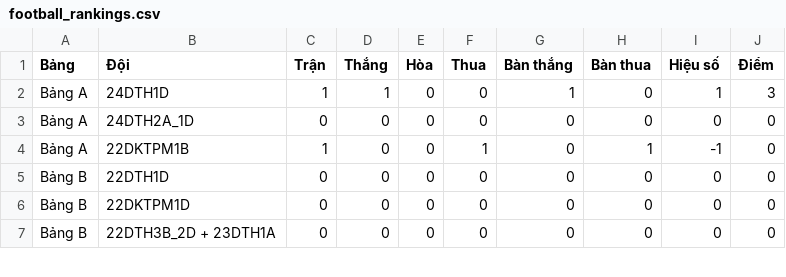
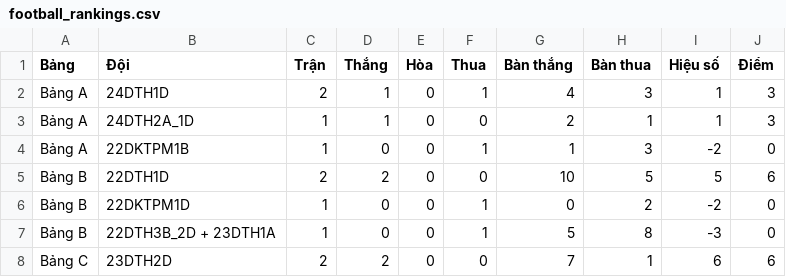
Before and after one commit to Phattai5a2/bongda, a CSV file: data/football_rankings.csv, drawn as a sheet; only a part is shown; the diff covers the shown part only.

Commit message:
Update football_rankings.csv

```diff
--- a/data/football_rankings.csv
+++ b/data/football_rankings.csv
@@ -1,7 +1,8 @@
 Bảng,Đội,Trận,Thắng,Hòa,Thua,Bàn thắng,Bàn thua,Hiệu số,Điểm
-Bảng A,24DTH1D,1,1,0,0,1,0,1,3
-Bảng A,24DTH2A_1D,0,0,0,0,0,0,0,0
-Bảng A,22DKTPM1B,1,0,0,1,0,1,-1,0
-Bảng B,22DTH1D,0,0,0,0,0,0,0,0
-Bảng B,22DKTPM1D,0,0,0,0,0,0,0,0
-Bảng B,22DTH3B_2D + 23DTH1A,0,0,0,0,0,0,0,0
+Bảng A,24DTH1D,2,1,0,1,4,3,1,3
+Bảng A,24DTH2A_1D,1,1,0,0,2,1,1,3
+Bảng A,22DKTPM1B,1,0,0,1,1,3,-2,0
+Bảng B,22DTH1D,2,2,0,0,10,5,5,6
+Bảng B,22DKTPM1D,1,0,0,1,0,2,-2,0
+Bảng B,22DTH3B_2D + 23DTH1A,1,0,0,1,5,8,-3,0
+Bảng C,23DTH2D,2,2,0,0,7,1,6,6
```
Also changed, not shown: 3 added rows, 4 removed rows and 22 edited cells elsewhere in this file.
